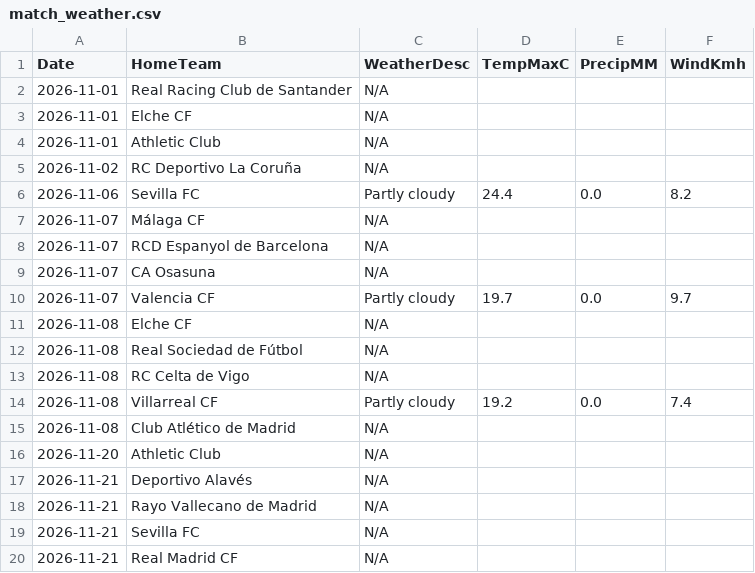
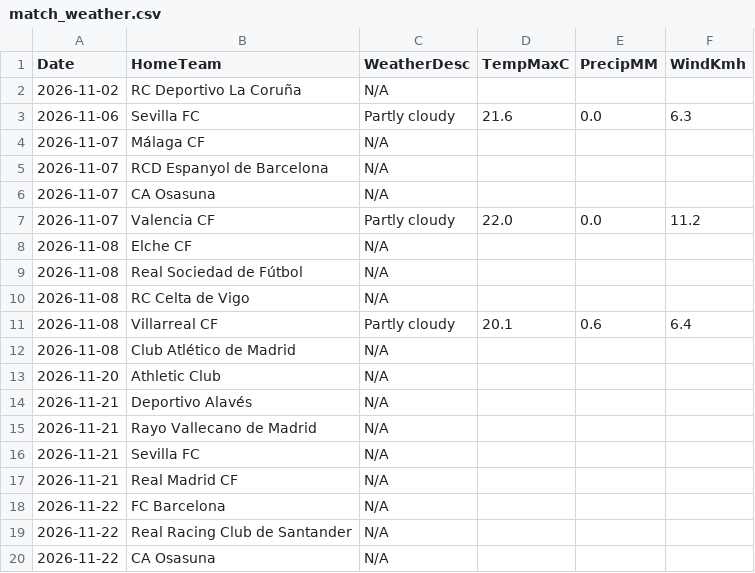
Before and after one commit to gmalbert/la-liga, a CSV file: data_files/raw/match_weather.csv, drawn as a sheet; only a part is shown; the shorter side is filled out with more unchanged rows.

```diff
--- a/data_files/raw/match_weather.csv
+++ b/data_files/raw/match_weather.csv
@@ -1,7 +1,4 @@
 Date,HomeTeam,WeatherDesc,TempMaxC,PrecipMM,WindKmh
-2026-11-01,Real Racing Club de Santander,N/A,,,
-2026-11-01,Elche CF,N/A,,,
-2026-11-01,Athletic Club,N/A,,,
 2026-11-02,RC Deportivo La Coruña,N/A,,,
-2026-11-06,Sevilla FC,Partly cloudy,24.4,0.0,8.2
+2026-11-06,Sevilla FC,Partly cloudy,21.6,0.0,6.3
 2026-11-07,Málaga CF,N/A,,,
@@ -9,3 +6,3 @@ Date,HomeTeam,WeatherDesc,TempMaxC,PrecipMM,WindKmh
 2026-11-07,CA Osasuna,N/A,,,
-2026-11-07,Valencia CF,Partly cloudy,19.7,0.0,9.7
+2026-11-07,Valencia CF,Partly cloudy,22.0,0.0,11.2
 2026-11-08,Elche CF,N/A,,,
@@ -13,3 +10,3 @@ Date,HomeTeam,WeatherDesc,TempMaxC,PrecipMM,WindKmh
 2026-11-08,RC Celta de Vigo,N/A,,,
-2026-11-08,Villarreal CF,Partly cloudy,19.2,0.0,7.4
+2026-11-08,Villarreal CF,Partly cloudy,20.1,0.6,6.4
 2026-11-08,Club Atlético de Madrid,N/A,,,
```
Also changed, not shown: data_files/raw/odds.csv, data_files/upcoming_fixtures.csv, 4 other files.
